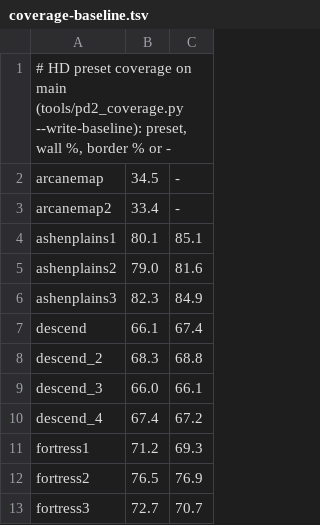
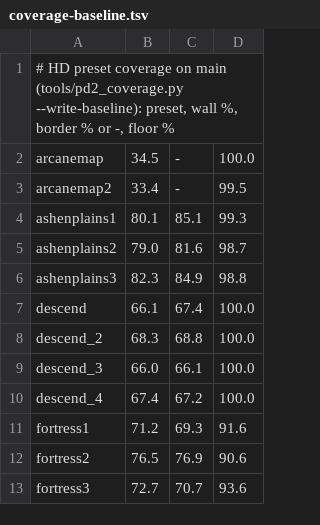
Before and after one commit to synpoox/pd2-resurrected, a TSV file: docs/coverage-baseline.tsv, drawn as a sheet; only a part is shown; the diff names each change by its address in the sheet, - before the commit and + after, or states it on an @@ line.

```diff
--- a/docs/coverage-baseline.tsv
+++ b/docs/coverage-baseline.tsv
+column D, rows 2-13: 100.0 | 99.5 | 99.3 | 98.7 | 98.8 | 100.0 | 100.0 | 100.0 | 100.0 | 91.6 | 90.6 | 93.6
-A1: …% or -
+A1: …% or -, floor %
```
Also changed, not shown: 3 other files.
